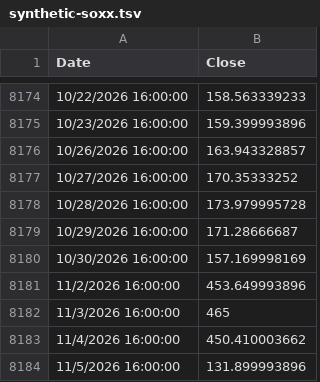
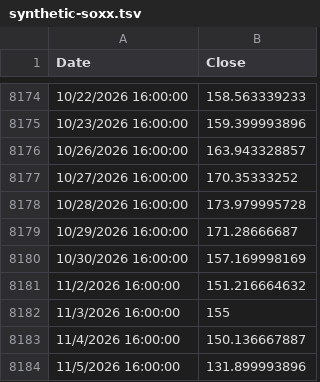
Before and after one commit to bumbeishvili/tqqq.networthcast.com, a TSV file: data/synthetic-soxx.tsv, drawn as a sheet; only a part is shown, gaps mark what is left out.

```diff
--- a/data/synthetic-soxx.tsv
+++ b/data/synthetic-soxx.tsv
@@ -8180,5 +8180,5 @@ Date	Close
 10/30/2026 16:00:00	157.169998169
-11/2/2026 16:00:00	453.649993896
-11/3/2026 16:00:00	465
-11/4/2026 16:00:00	450.410003662
+11/2/2026 16:00:00	151.216664632
+11/3/2026 16:00:00	155
+11/4/2026 16:00:00	150.136667887
 11/5/2026 16:00:00	131.899993896
```
